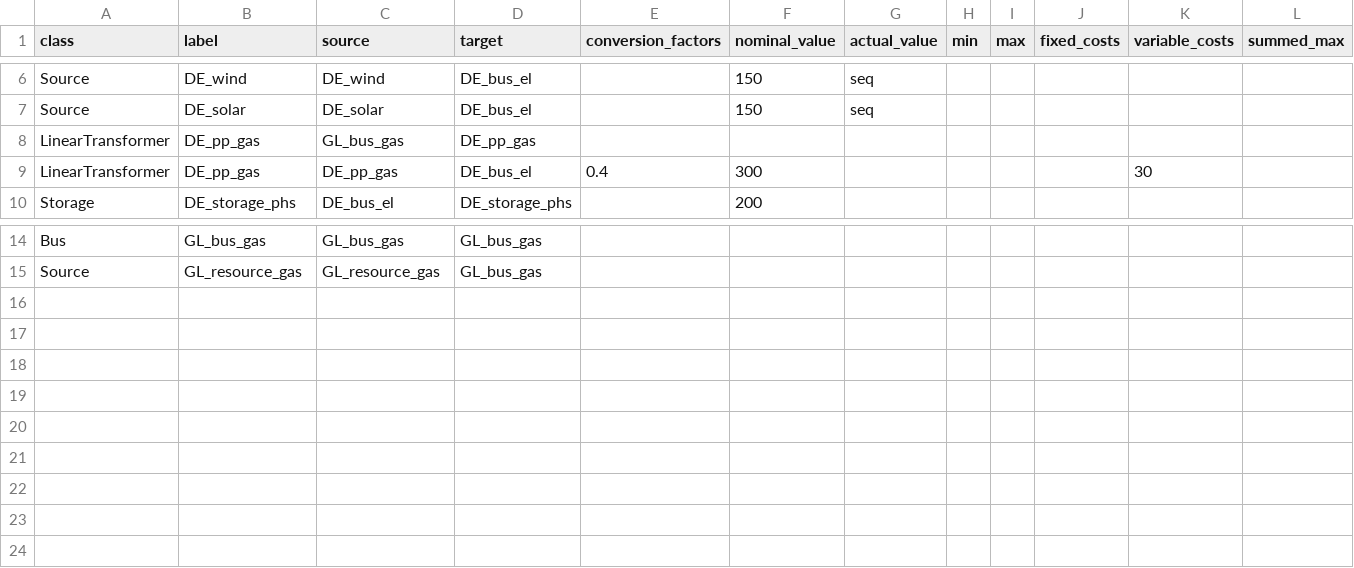
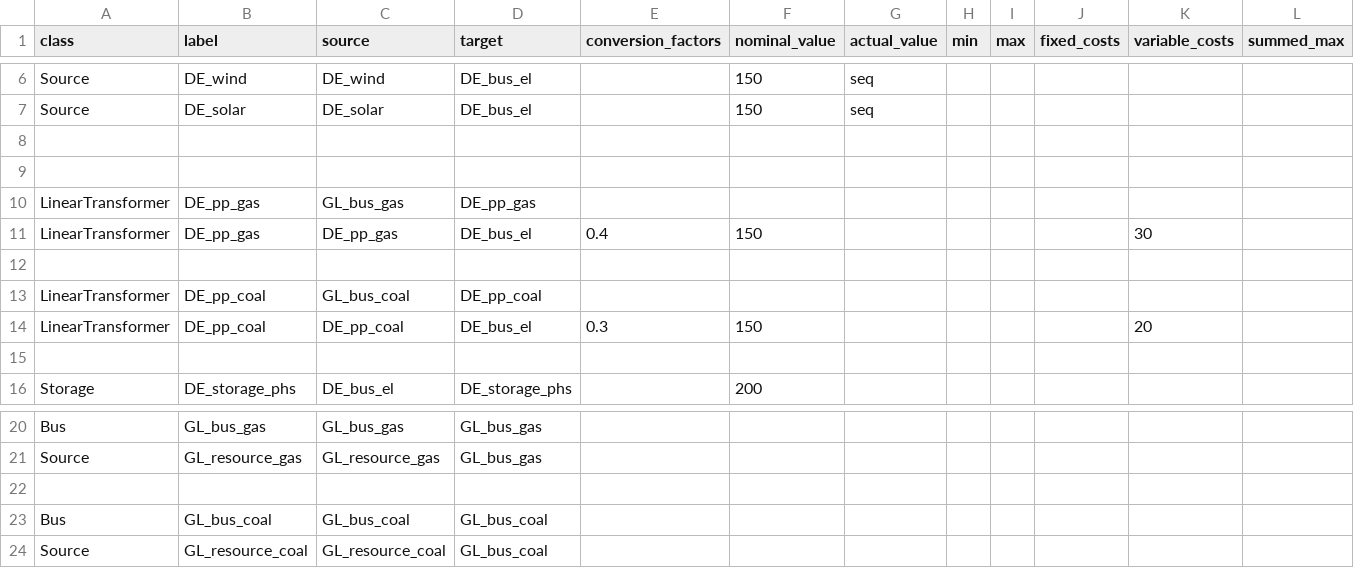
Before and after one commit to oemof/oemof-solph, a CSV file: examples/solph/nodes_from_csv/renpass_gis_2014.csv, drawn as a sheet; only a part is shown, gaps mark what is left out; addresses are those after the commit; rows hold the shown columns only; the diff names each change by its address in the sheet, - before the commit and + after, or states it on an @@ line.

Commit message:
Add duals to DataFrame

```diff
--- a/examples/solph/nodes_from_csv/renpass_gis_2014.csv
+++ b/examples/solph/nodes_from_csv/renpass_gis_2014.csv
+row 8: (empty)
+row 9: (empty)
-F11 (nominal_value): 300
+F11 (nominal_value): 150
+row 12: (empty)
+row 13: LinearTransformer | DE_pp_coal | GL_bus_coal | DE_pp_coal
+row 14: LinearTransformer | DE_pp_coal | DE_pp_coal | DE_bus_el | 0.3 | 150 |  |  |  |  | 20
+row 15: (empty)
+row 22: (empty)
+row 23: Bus | GL_bus_coal | GL_bus_coal | GL_bus_coal
+row 24: Source | GL_resource_coal | GL_resource_coal | GL_bus_coal
```
Also changed, not shown: 3 other files.
